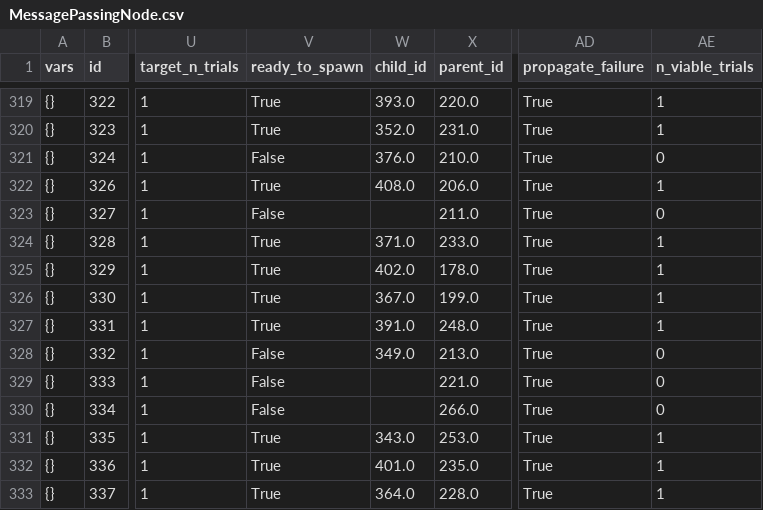
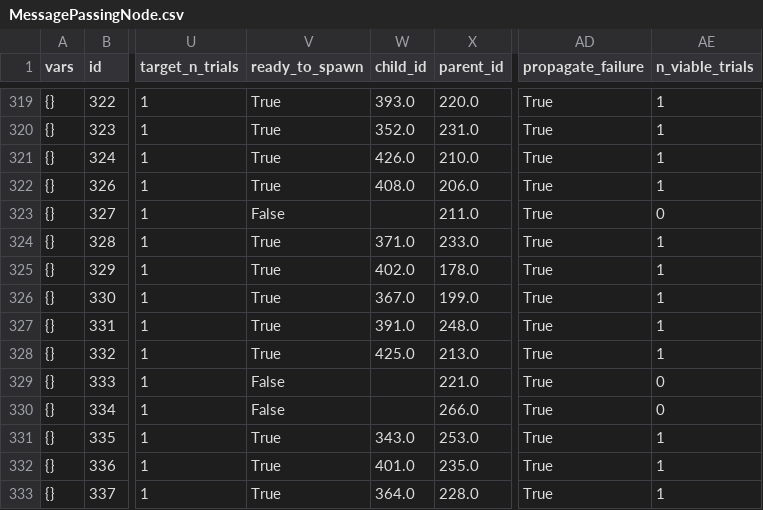
Before and after one commit to benpry/open-ended-crafting, a CSV file: data/human-data/experiment-1/MessagePassingNode.csv, drawn as a sheet; only a part is shown, gaps mark what is left out; the diff covers the shown part only; the diff names each change by its address in the sheet, - before the commit and + after, or states it on an @@ line.

```diff
--- a/data/human-data/experiment-1/MessagePassingNode.csv
+++ b/data/human-data/experiment-1/MessagePassingNode.csv
-V321 (ready_to_spawn): False
+V321 (ready_to_spawn): True
-W321 (child_id): 376.0
+W321 (child_id): 426.0
-AE321 (n_viable_trials): 0
+AE321 (n_viable_trials): 1
-V328 (ready_to_spawn): False
+V328 (ready_to_spawn): True
-W328 (child_id): 349.0
+W328 (child_id): 425.0
-AE328 (n_viable_trials): 0
+AE328 (n_viable_trials): 1
```
Also changed, not shown: 6 added rows and 12 edited cells elsewhere in this file, data/human-data/experiment-1/ChainTrialMakerState.csv, data/human-data/experiment-1/ChainVector.csv, 29 other files.
